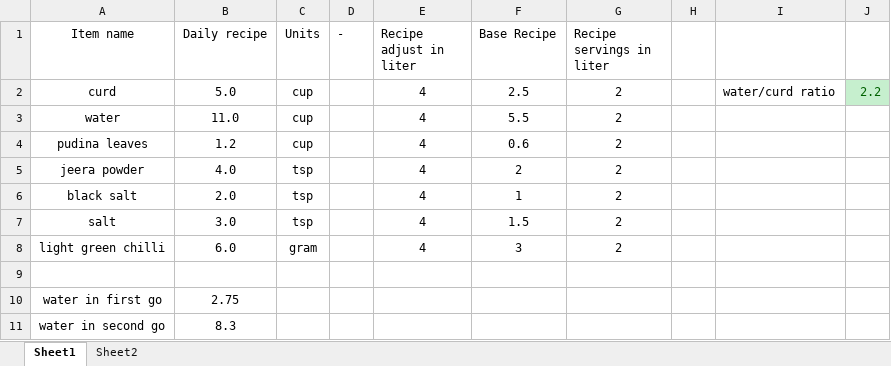
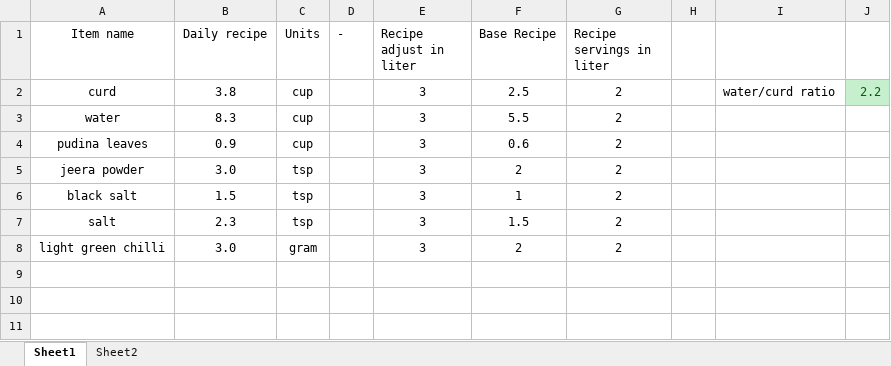
Before and after one commit to amit-kumar-cse/nandini_recipies, an Excel workbook: Drinks/Pudina chaas.xlsx, sheet Sheet1, drawn as a sheet; values as stored, in another font and other column widths than the file's, no borders; table styles not drawn; the diff names each change by its address in the sheet, - before the commit and + after, or states it on an @@ line.

```diff
--- a/Drinks/Pudina chaas.xlsx (sheet Sheet1)
+++ b/Drinks/Pudina chaas.xlsx (sheet Sheet1)
-B2 (Daily recipe): 5.0
+B2 (Daily recipe): 3.8
-E2:E8 (Recipe adjust in liter): 4
+E2:E8 (Recipe adjust in liter): 3
-B3 (Daily recipe): 11.0
+B3 (Daily recipe): 8.3
-B4 (Daily recipe): 1.2
+B4 (Daily recipe): 0.9
-B5 (Daily recipe): 4.0
+B5 (Daily recipe): 3.0
-B6 (Daily recipe): 2.0
+B6 (Daily recipe): 1.5
-B7 (Daily recipe): 3.0
+B7 (Daily recipe): 2.3
-B8 (Daily recipe): 6.0
+B8 (Daily recipe): 3.0
-F8 (Base Recipe): 3
+F8 (Base Recipe): 2
-row 9: (empty)
-row 10: water in first go | 2.75
-row 11: water in second go | 8.3
```
Also changed, not shown: Recipe template.xlsx, 7 other files.
